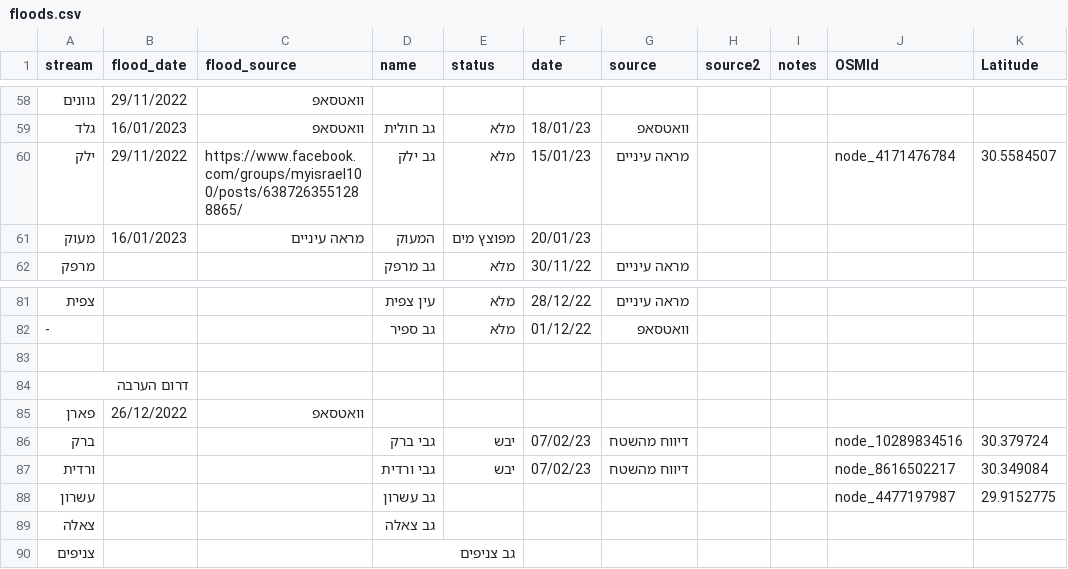
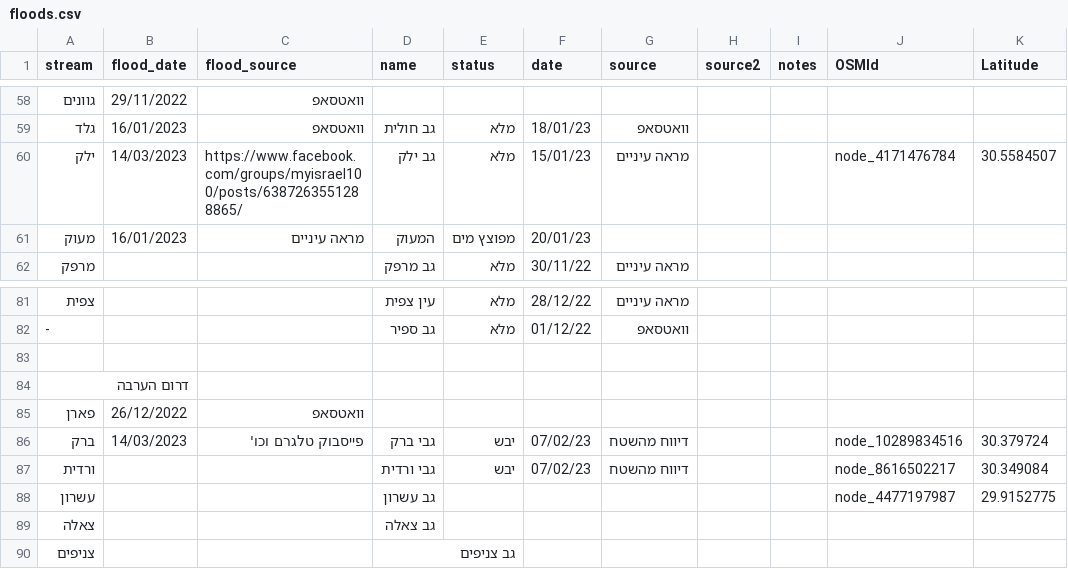
Before and after one commit to amiad/IHMGeoJSONWaterholes, a CSV file: floods.csv, drawn as a sheet; only a part is shown, gaps mark what is left out; the diff names each change by its address in the sheet, - before the commit and + after, or states it on an @@ line.

Commit message:
update source.geojson 2023-03-15-14:54

```diff
--- a/floods.csv
+++ b/floods.csv
-B60 (flood_date): 29/11/2022
+B60 (flood_date): 14/03/2023
-B86 (flood_date): (empty)
+B86 (flood_date): 14/03/2023
-C86 (flood_source): (empty)
+C86 (flood_source): פייסבוק טלגרם וכו'
```
Also changed, not shown: 1 other file.
